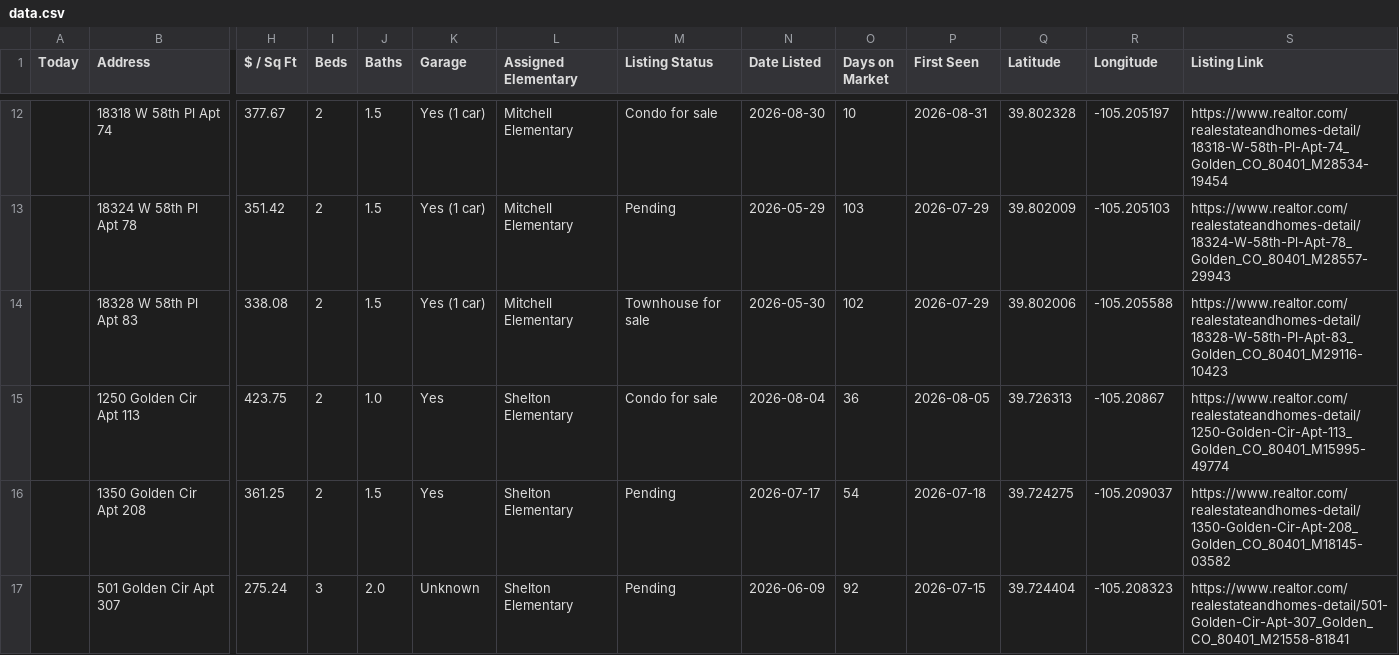
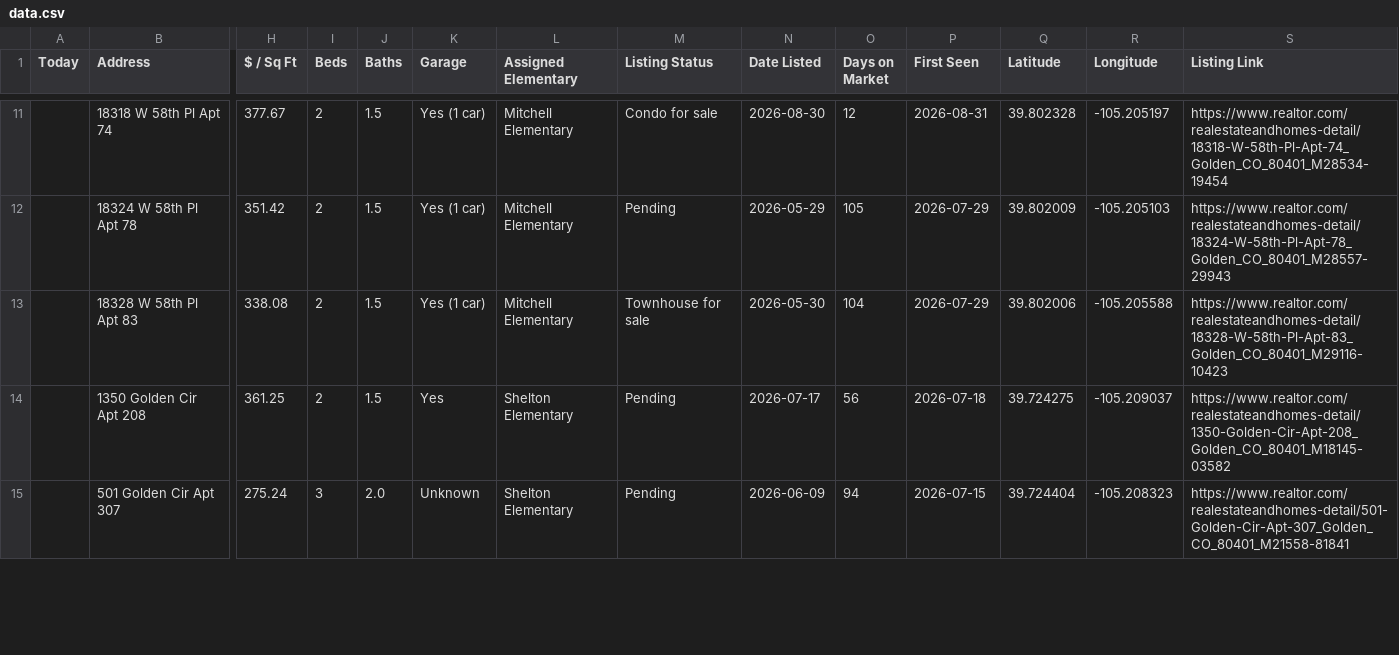
Before and after one commit to leapfrog-darby/golden-listings-map, a CSV file: data.csv, drawn as a sheet; only a part is shown, gaps mark what is left out; removed rows and columns are numbered as before the commit, all else as after; rows hold the shown columns only; the diff covers the shown part only; the diff names each change by its address in the sheet, - before the commit and + after, or states it on an @@ line.

```diff
--- a/data.csv
+++ b/data.csv
-O11 (Days on Market): 10
+O11 (Days on Market): 12
-O12 (Days on Market): 103
+O12 (Days on Market): 105
-O13 (Days on Market): 102
+O13 (Days on Market): 104
-row 15:  | 1250 Golden Cir Apt 113 | 423.75 | 2 | 1.0 | Yes | Shelton Elementary | Condo for sale | 2026-08-04 | 36 | 2026-08-05 | 39.726313 | -105.20867 | https://www.realtor.com/realestateandhomes-detail/1250-Golden-Cir-Apt-113_Golden_CO_80401_M15995-49774
-O14 (Days on Market): 54
+O14 (Days on Market): 56
-O15 (Days on Market): 92
+O15 (Days on Market): 94
```
Also changed, not shown: 3 added rows, 2 removed rows and 21 edited cells elsewhere in this file, 1 other file.
